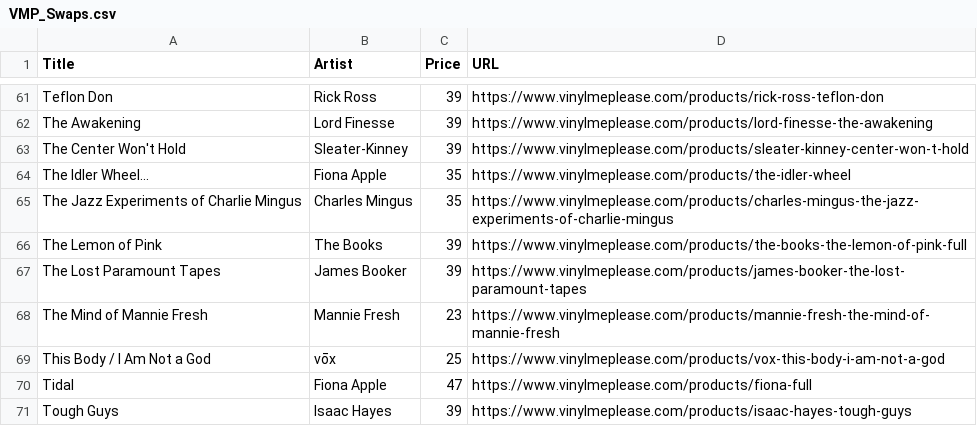
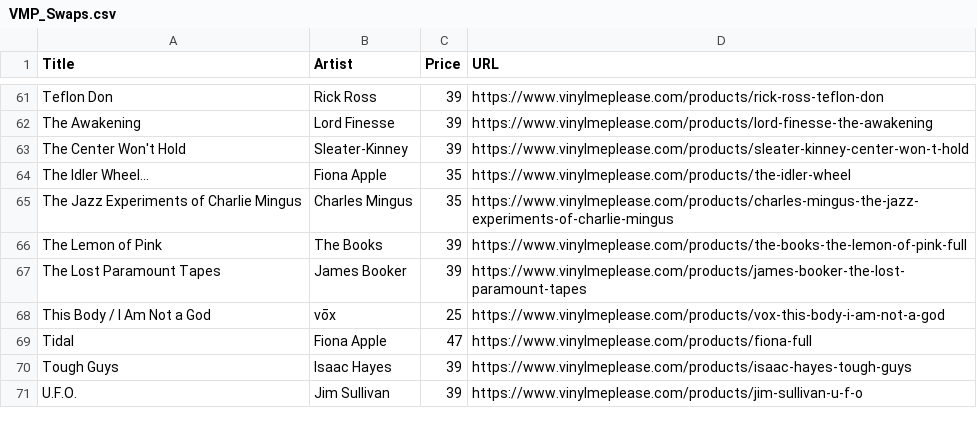
Before and after one commit to sircrumpet/vmp-swaps, a CSV file: VMP_Swaps.csv, drawn as a sheet; only a part is shown, gaps mark what is left out; the shorter side is filled out with more unchanged rows.

Commit message:
1 swap removed
  Title: The Mind of Mannie Fresh
  Artist: Mannie Fresh
  Price: 23
  URL: https://www.vinylmeplease.com/products/mannie-fresh-the-mind-of-mannie-fresh

[skip ci]

```diff
--- a/VMP_Swaps.csv
+++ b/VMP_Swaps.csv
@@ -67,3 +67,2 @@ Title,Artist,Price,URL
 "The Lost Paramount Tapes","James Booker",39,"https://www.vinylmeplease.com/products/james-booker-the-lost-paramount-tapes"
-"The Mind of Mannie Fresh","Mannie Fresh",23,"https://www.vinylmeplease.com/products/mannie-fresh-the-mind-of-mannie-fresh"
 "This Body / I Am Not a God","vōx",25,"https://www.vinylmeplease.com/products/vox-this-body-i-am-not-a-god"
```
